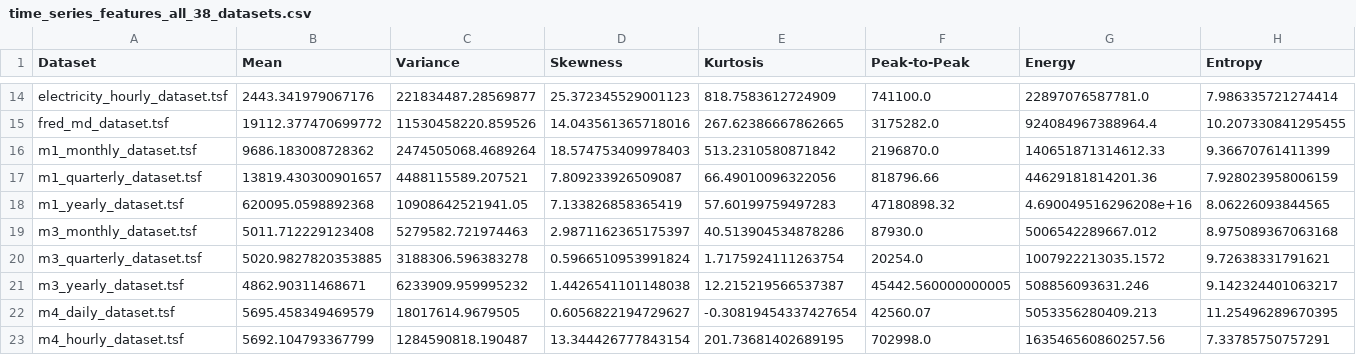
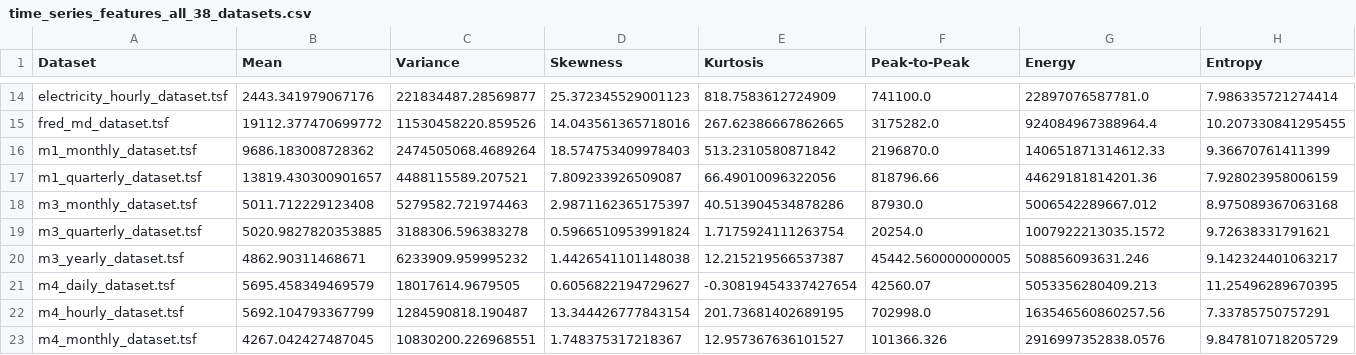
Before and after one commit to Zylus08/IPS, a CSV file: time_series_features_all_38_datasets.csv, drawn as a sheet; only a part is shown, gaps mark what is left out; the shorter side is filled out with more unchanged rows; rows hold the shown columns only; the diff names each change by its address in the sheet, - before the commit and + after, or states it on an @@ line.

Commit message:
dataset filtering

```diff
--- a/time_series_features_all_38_datasets.csv
+++ b/time_series_features_all_38_datasets.csv
-row 18: m1_yearly_dataset.tsf | 620095.0598892368 | 10908642521941.05 | 7.133826858365419 | 57.60199759497283 | 47180898.32 | 4.690049516296208e+16 | 8.06226093844565
```
Also changed, not shown: imputed_clustered_data.csv, 15 other files.
